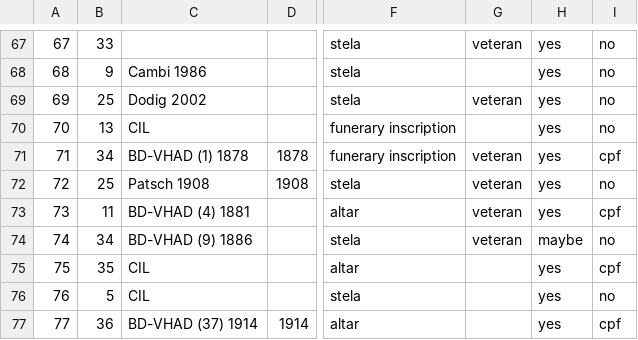
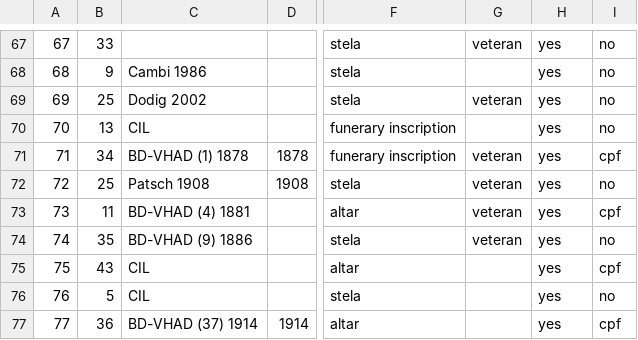
Before and after one commit to EwanSC/BromansCoopey, a CSV file: monument-spreadsheet.csv, drawn as a sheet; only a part is shown, gaps mark what is left out; the diff names each change by its address in the sheet, - before the commit and + after, or states it on an @@ line.

Commit message:
edited location data for 74, 75

```diff
--- a/monument-spreadsheet.csv
+++ b/monument-spreadsheet.csv
-B74: 34
+B74: 35
-H74: maybe
+H74: yes
-B75: 35
+B75: 43
```
Also changed, not shown: 2 other files.
